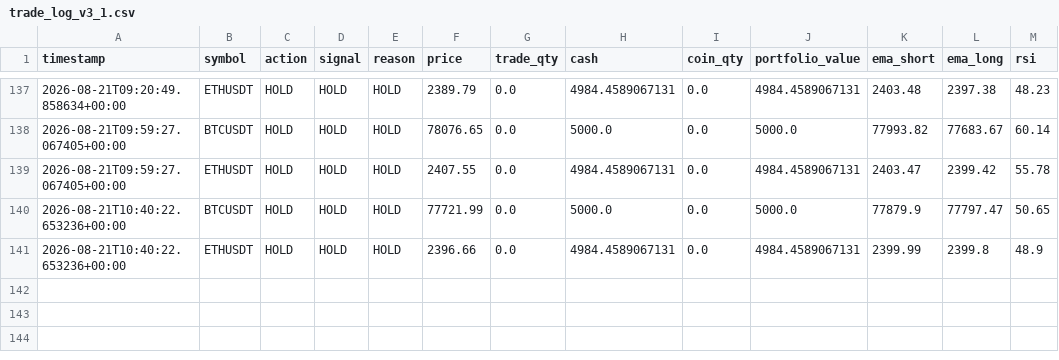
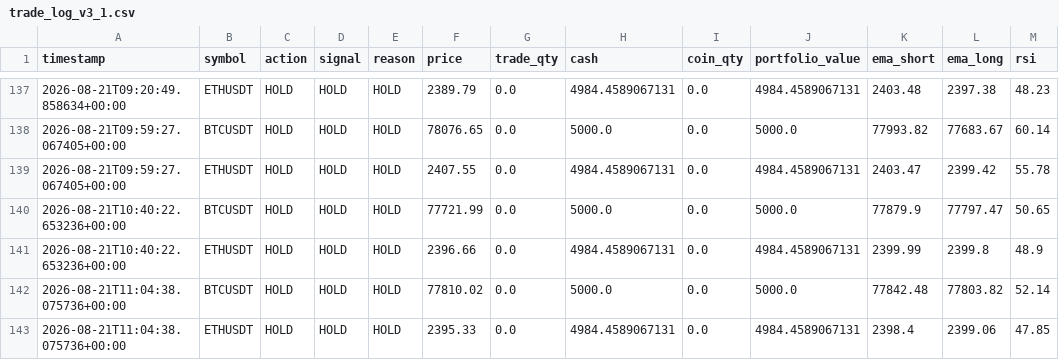
Before and after one commit to Galaxyarmy/crypto-paper-trader, a CSV file: trade_log_v3_1.csv, drawn as a sheet; only a part is shown, gaps mark what is left out.

Commit message:
Update paper trading state [skip ci]

```diff
--- a/trade_log_v3_1.csv
+++ b/trade_log_v3_1.csv
@@ -141 +141,3 @@ timestamp,symbol,action,signal,reason,price,trade_qty,cash,coin_qty,portfolio_va
 2026-08-21T10:40:22.653236+00:00,ETHUSDT,HOLD,HOLD,HOLD,2396.66,0.0,4984.4589067131,0.0,4984.4589067131,2399.99,2399.8,48.9
+2026-08-21T11:04:38.075736+00:00,BTCUSDT,HOLD,HOLD,HOLD,77810.02,0.0,5000.0,0.0,5000.0,77842.48,77803.82,52.14
+2026-08-21T11:04:38.075736+00:00,ETHUSDT,HOLD,HOLD,HOLD,2395.33,0.0,4984.4589067131,0.0,4984.4589067131,2398.4,2399.06,47.85
```
